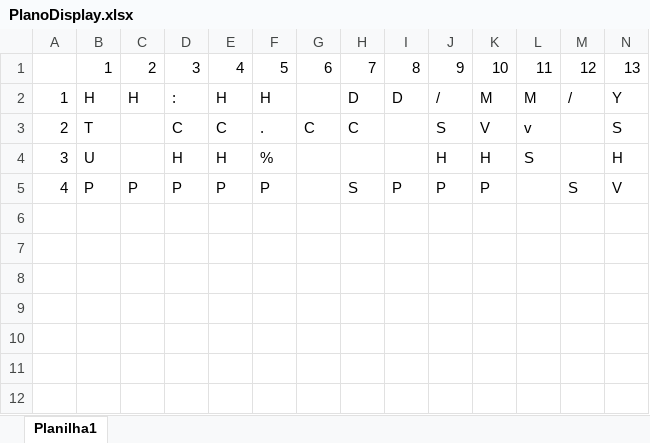
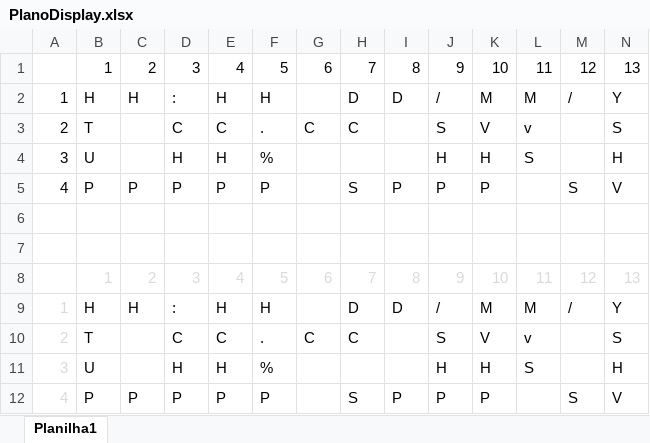
Before and after one commit to halBR/Esta-o-Meteorol-gica, an Excel workbook: PlanoDisplay.xlsx, sheet Planilha1, drawn as a sheet; only a part is shown; values as stored, in another font and other column widths than the file's, no borders; rows hold the shown columns only; the diff names each change by its address in the sheet, - before the commit and + after, or states it on an @@ line.

```diff
--- a/PlanoDisplay.xlsx (sheet Planilha1)
+++ b/PlanoDisplay.xlsx (sheet Planilha1)
+row 6: (empty)
+row 7: (empty)
+row 8:  | 1 | 2 | 3 | 4 | 5 | 6 | 7 | 8 | 9 | 10 | 11 | 12 | 13
+row 9: 1 | H | H | : | H | H |  | D | D | / | M | M | / | Y
+row 10: 2 | T |  | C | C | . | C | C |  | S | V | v |  | S
+row 11: 3 | U |  | H | H | % |  |  |  | H | H | S |  | H
+row 12: 4 | P | P | P | P | P |  | S | P | P | P |  | S | V
```
Also changed, not shown: 1 other file.
